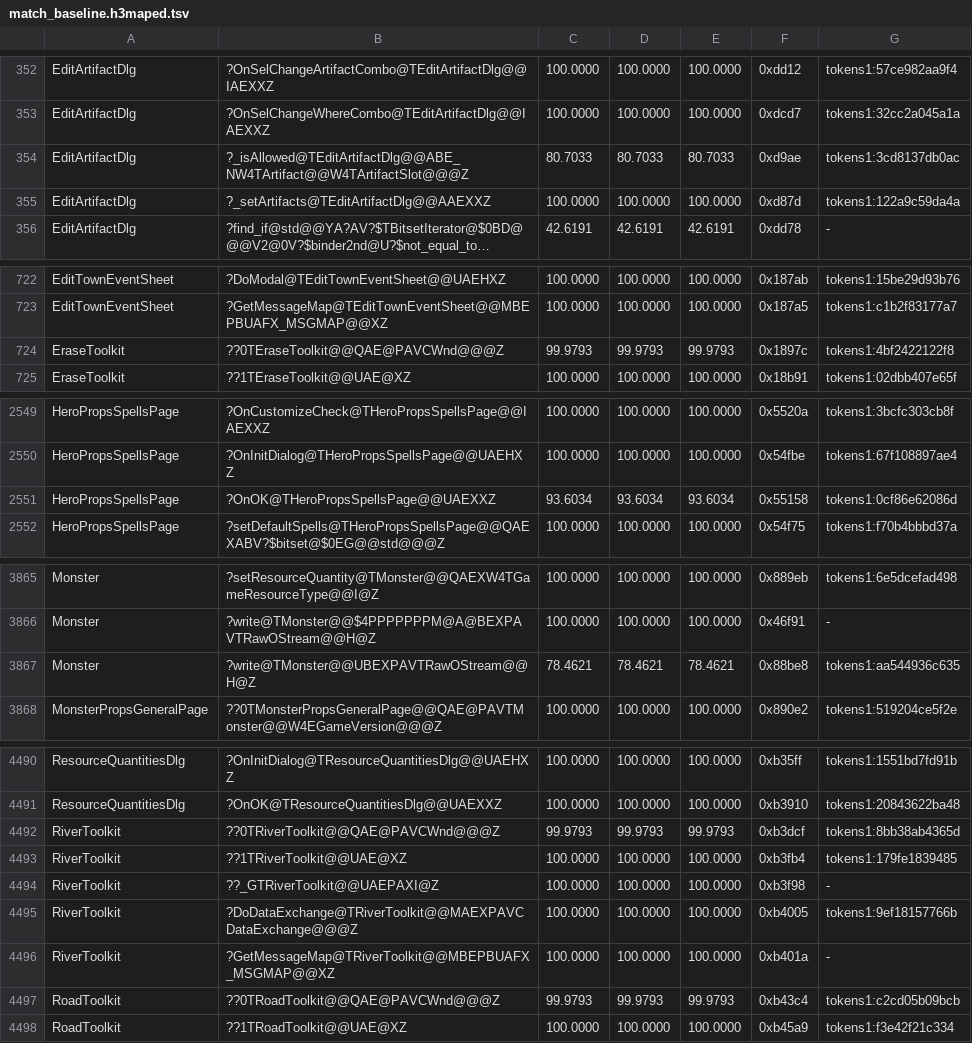
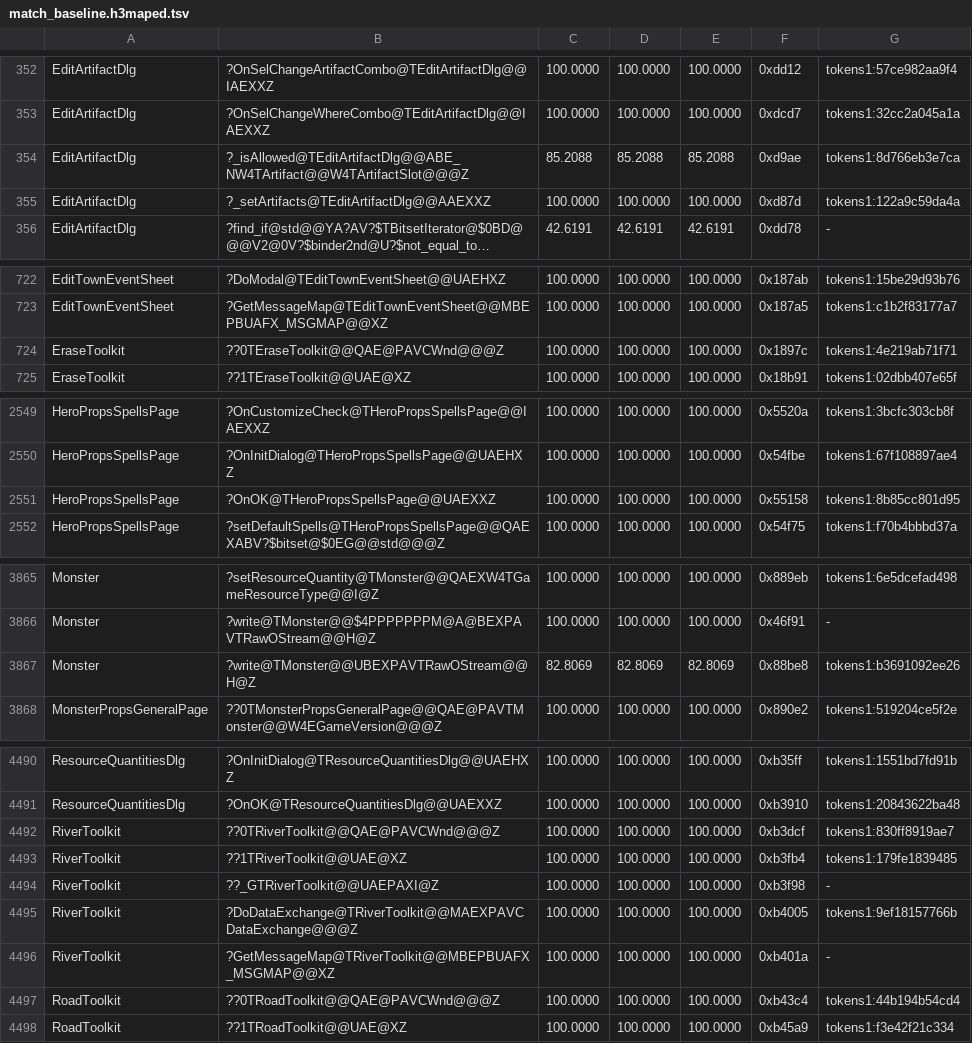
Before and after one commit to philipmendocino/homm3-decomp, a TSV file: config/match_baseline.h3maped.tsv, drawn as a sheet; only a part is shown, gaps mark what is left out; long unchanged cells end in …; the diff covers the shown part only.

Commit message:
Match hero spell saving and three toolkit constructors
Construct the empty hero spell set inside the non-custom branch and recover
native rectangle initialization order in the erase, river and road toolkits.
These four functions reach MAX 100%, covering 1,549 retail bytes. The hero
spell page is 9/9 exact and each of these toolkit units is 5/5 exact.

Recover the artifact eligibility guard/exit order (80.7033 -> 85.2088),
aggregate initialization of the monster record's reserved bytes
(78.4621 -> 82.8069), and canonical scalar extraction in timed events
(97.3000 -> 97.6583). Document remaining native differences beside each body.

Targeted VC6 builds and source-family unchanged/opposite/reproduction
controls passed. Seven checkpoints raised with no source-owned MAX losses
or unrelated CUR dips. Bank the measured scores and refresh README.

```diff
--- a/config/match_baseline.h3maped.tsv
+++ b/config/match_baseline.h3maped.tsv
@@ -353,3 +353,3 @@ EditArtifactDlg	?OnSelChangeArtifactCombo@TEditArtifactDlg@@IAEXXZ	100.0000	100.
 EditArtifactDlg	?OnSelChangeWhereCombo@TEditArtifactDlg@@IAEXXZ	100.0000	100.0000	100.0000	0xdcd7	tokens1:32cc2a045a1a
-EditArtifactDlg	?_isAllowed@TEditArtifactDlg@@ABE_NW4TArtifact@@W4TArtifactSlot@@@Z	80.7033	80.7033	80.7033	0xd9ae	tokens1:3cd8137db0ac
+EditArtifactDlg	?_isAllowed@TEditArtifactDlg@@ABE_NW4TArtifact@@W4TArtifactSlot@@@Z	85.2088	85.2088	85.2088	0xd9ae	tokens1:8d766eb3e7ca
 EditArtifactDlg	?_setArtifacts@TEditArtifactDlg@@AAEXXZ	100.0000	100.0000	100.0000	0xd87d	tokens1:122a9c59da4a
@@ -723,3 +723,3 @@ EditTownEventSheet	?DoModal@TEditTownEventSheet@@UAEHXZ	100.0000	100.0000	100.00
 EditTownEventSheet	?GetMessageMap@TEditTownEventSheet@@MBEPBUAFX_MSGMAP@@XZ	100.0000	100.0000	100.0000	0x187a5	tokens1:c1b2f83177a7
-EraseToolkit	??0TEraseToolkit@@QAE@PAVCWnd@@@Z	99.9793	99.9793	99.9793	0x1897c	tokens1:4bf2422122f8
+EraseToolkit	??0TEraseToolkit@@QAE@PAVCWnd@@@Z	100.0000	100.0000	100.0000	0x1897c	tokens1:4e219ab71f71
 EraseToolkit	??1TEraseToolkit@@UAE@XZ	100.0000	100.0000	100.0000	0x18b91	tokens1:02dbb407e65f
@@ -2550,3 +2550,3 @@ HeroPropsSpellsPage	?OnCustomizeCheck@THeroPropsSpellsPage@@IAEXXZ	100.0000	100.
 HeroPropsSpellsPage	?OnInitDialog@THeroPropsSpellsPage@@UAEHXZ	100.0000	100.0000	100.0000	0x54fbe	tokens1:67f108897ae4
-HeroPropsSpellsPage	?OnOK@THeroPropsSpellsPage@@UAEXXZ	93.6034	93.6034	93.6034	0x55158	tokens1:0cf86e62086d
+HeroPropsSpellsPage	?OnOK@THeroPropsSpellsPage@@UAEXXZ	100.0000	100.0000	100.0000	0x55158	tokens1:8b85cc801d95
 HeroPropsSpellsPage	?setDefaultSpells@THeroPropsSpellsPage@@QAEXABV?$bitset@$0EG@@std@@@Z	100.0000	100.0000	100.0000	0x54f75	tokens1:f70b4bbbd37a
@@ -3866,3 +3866,3 @@ Monster	?setResourceQuantity@TMonster@@QAEXW4TGameResourceType@@I@Z	100.0000	100
 Monster	?write@TMonster@@$4PPPPPPPM@A@BEXPAVTRawOStream@@H@Z	100.0000	100.0000	100.0000	0x46f91	-
-Monster	?write@TMonster@@UBEXPAVTRawOStream@@H@Z	78.4621	78.4621	78.4621	0x88be8	tokens1:aa544936c635
+Monster	?write@TMonster@@UBEXPAVTRawOStream@@H@Z	82.8069	82.8069	82.8069	0x88be8	tokens1:b3691092ee26
 MonsterPropsGeneralPage	??0TMonsterPropsGeneralPage@@QAE@PAVTMonster@@W4EGameVersion@@@Z	100.0000	100.0000	100.0000	0x890e2	tokens1:519204ce5f2e
@@ -4491,3 +4491,3 @@ ResourceQuantitiesDlg	?OnInitDialog@TResourceQuantitiesDlg@@UAEHXZ	100.0000	100.
 ResourceQuantitiesDlg	?OnOK@TResourceQuantitiesDlg@@UAEXXZ	100.0000	100.0000	100.0000	0xb3910	tokens1:20843622ba48
-RiverToolkit	??0TRiverToolkit@@QAE@PAVCWnd@@@Z	99.9793	99.9793	99.9793	0xb3dcf	tokens1:8bb38ab4365d
+RiverToolkit	??0TRiverToolkit@@QAE@PAVCWnd@@@Z	100.0000	100.0000	100.0000	0xb3dcf	tokens1:830ff8919ae7
 RiverToolkit	??1TRiverToolkit@@UAE@XZ	100.0000	100.0000	100.0000	0xb3fb4	tokens1:179fe1839485
@@ -4496,3 +4496,3 @@ RiverToolkit	?DoDataExchange@TRiverToolkit@@MAEXPAVCDataExchange@@@Z	100.0000	10
 RiverToolkit	?GetMessageMap@TRiverToolkit@@MBEPBUAFX_MSGMAP@@XZ	100.0000	100.0000	100.0000	0xb401a	-
-RoadToolkit	??0TRoadToolkit@@QAE@PAVCWnd@@@Z	99.9793	99.9793	99.9793	0xb43c4	tokens1:c2cd05b09bcb
+RoadToolkit	??0TRoadToolkit@@QAE@PAVCWnd@@@Z	100.0000	100.0000	100.0000	0xb43c4	tokens1:44b194b54cd4
 RoadToolkit	??1TRoadToolkit@@UAE@XZ	100.0000	100.0000	100.0000	0xb45a9	tokens1:f3e42f21c334
```
Also changed, not shown: 4 edited cells elsewhere in this file, 8 other files.
